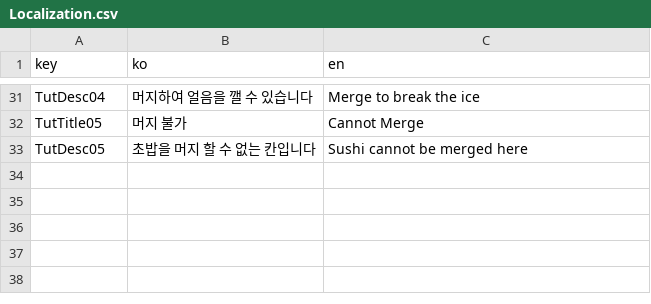
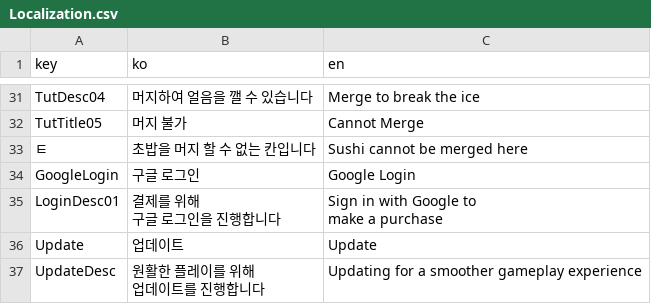
Before and after one commit to O2GamesStudio/SushiGame, a CSV file: Assets/Resources/Localization/Localization.csv, drawn as a sheet; only a part is shown, gaps mark what is left out.

```diff
--- a/Assets/Resources/Localization/Localization.csv
+++ b/Assets/Resources/Localization/Localization.csv
@@ -32,2 +32,9 @@ TutDesc04,머지하여 얼음을 깰 수 있습니다,Merge to break the ice
 TutTitle05,머지 불가,Cannot Merge
-TutDesc05,초밥을 머지 할 수 없는 칸입니다,Sushi cannot be merged here
+ㅌ,초밥을 머지 할 수 없는 칸입니다,Sushi cannot be merged here
+GoogleLogin,구글 로그인,Google Login
+LoginDesc01,"결제를 위해
+구글 로그인을 진행합니다","Sign in with Google to
+make a purchase"
+Update,업데이트,Update
+UpdateDesc,"원활한 플레이를 위해
+업데이트를 진행합니다",Updating for a smoother gameplay experience
```
Also changed, not shown: 7 other files.
